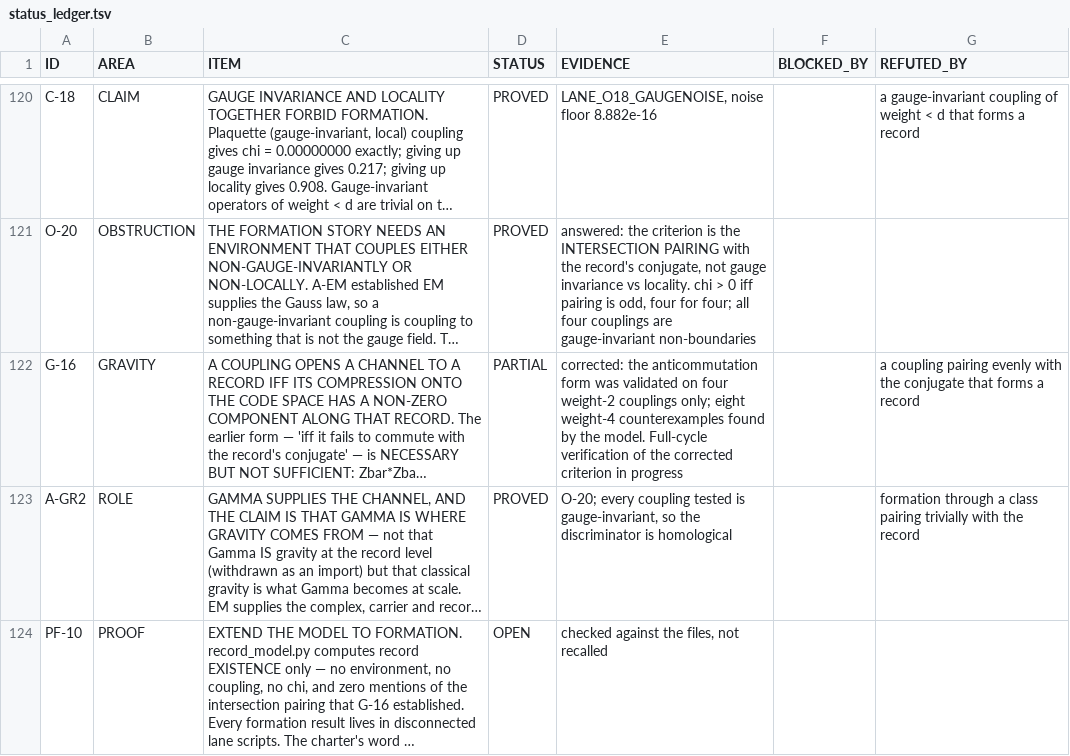
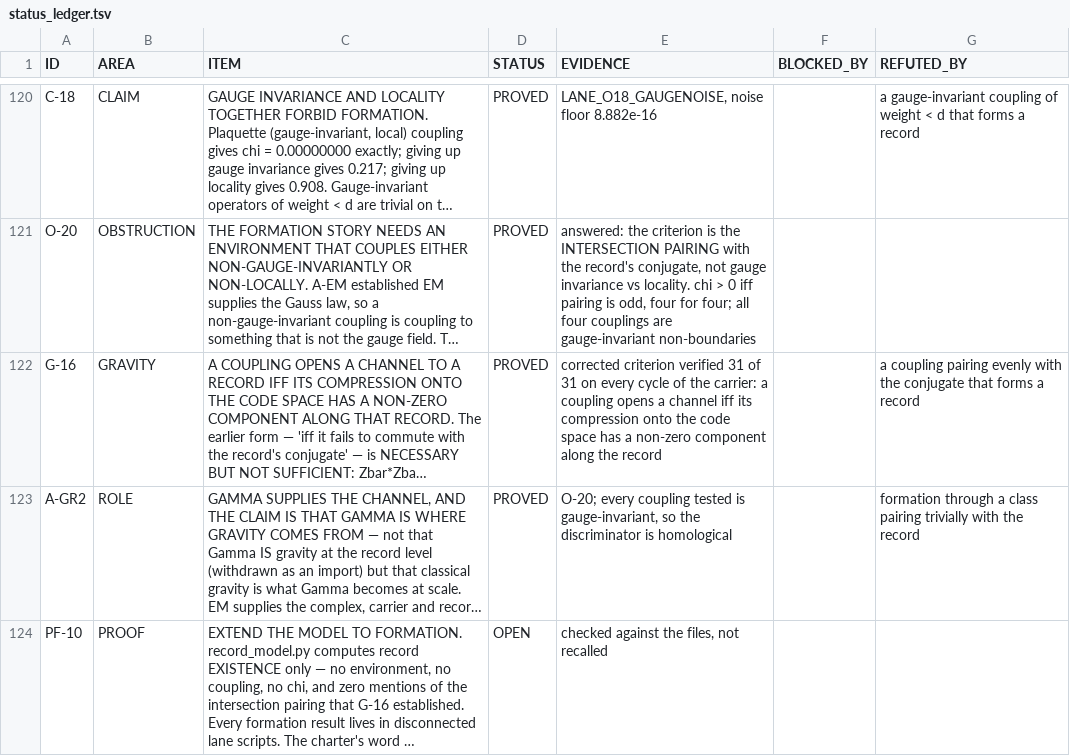
Before and after one commit to gravacle/where-atoms-come-from, a TSV file: ledger/status_ledger.tsv, drawn as a sheet; only a part is shown, gaps mark what is left out; long unchanged cells end in …; the diff names each change by its address in the sheet, - before the commit and + after, or states it on an @@ line.

```diff
--- a/ledger/status_ledger.tsv
+++ b/ledger/status_ledger.tsv
-D122 (STATUS): PARTIAL
+D122 (STATUS): PROVED
-E122 (EVIDENCE): corrected: the anticommutation form was validated on four weight-2 couplings only; eight weight-4 counterexamples found by the model. Full-cycle verification of the corrected criterion in progress
+E122 (EVIDENCE): corrected criterion verified 31 of 31 on every cycle of the carrier: a coupling opens a channel iff its compression onto the code space has a non-zero component along the record
```
Also changed, not shown: ledger/plan.tsv, 15 other files.
